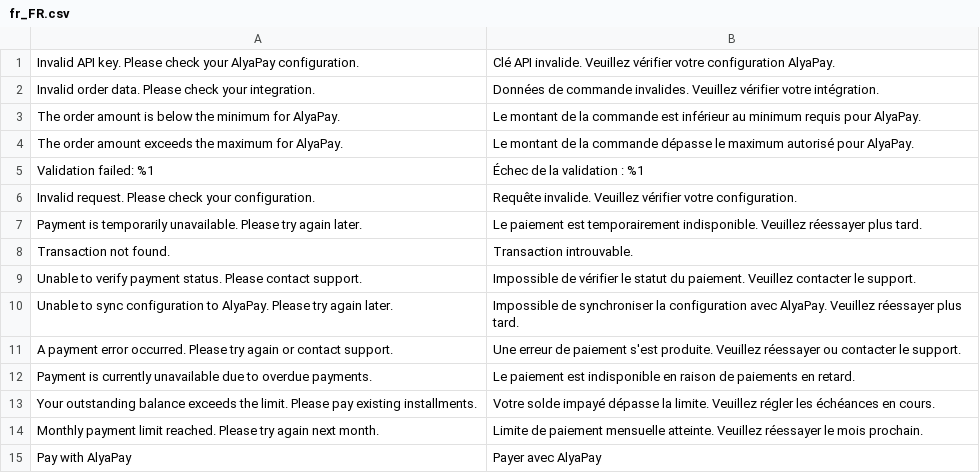
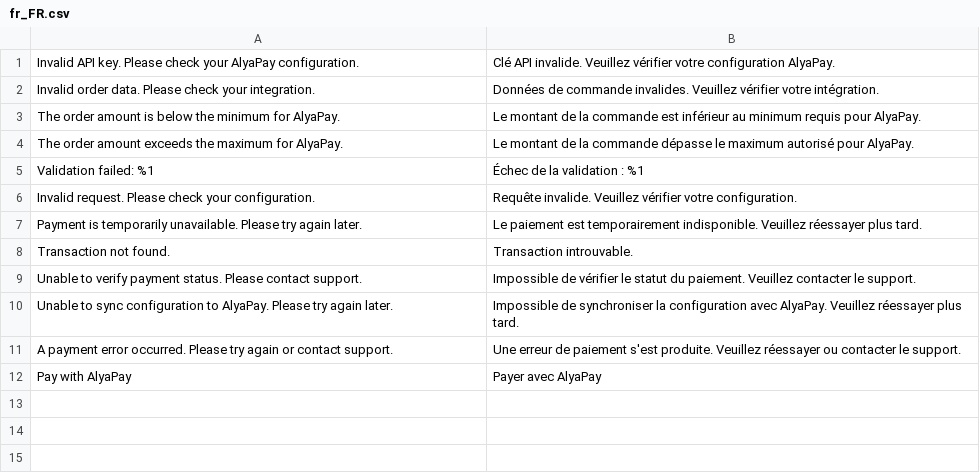
Before and after one commit to alyapay-tech-org/ap-m2-checkout, a CSV file: i18n/fr_FR.csv, drawn as a sheet.

Commit message:
feat: Remove unused error messages for customer payment issues

```diff
--- a/i18n/fr_FR.csv
+++ b/i18n/fr_FR.csv
@@ -11,5 +11,2 @@
 "A payment error occurred. Please try again or contact support.","Une erreur de paiement s'est produite. Veuillez réessayer ou contacter le support."
-"Payment is currently unavailable due to overdue payments.","Le paiement est indisponible en raison de paiements en retard."
-"Your outstanding balance exceeds the limit. Please pay existing installments.","Votre solde impayé dépasse la limite. Veuillez régler les échéances en cours."
-"Monthly payment limit reached. Please try again next month.","Limite de paiement mensuelle atteinte. Veuillez réessayer le mois prochain."
 "Pay with AlyaPay","Payer avec AlyaPay"
```
Also changed, not shown: i18n/en_US.csv, 1 other file.
